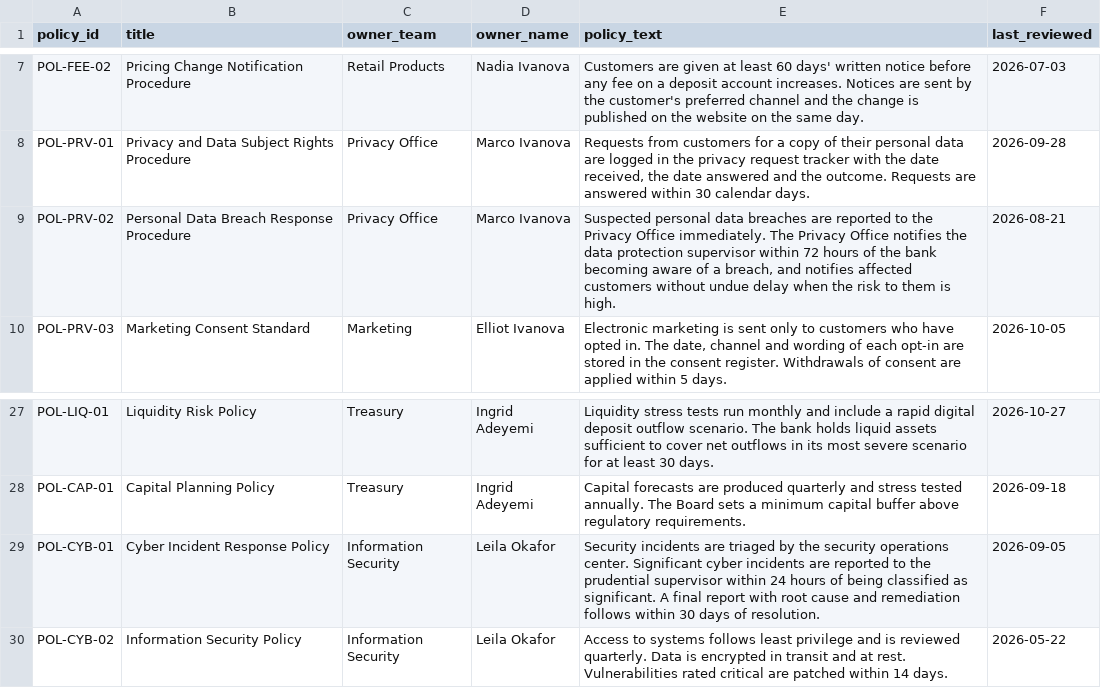
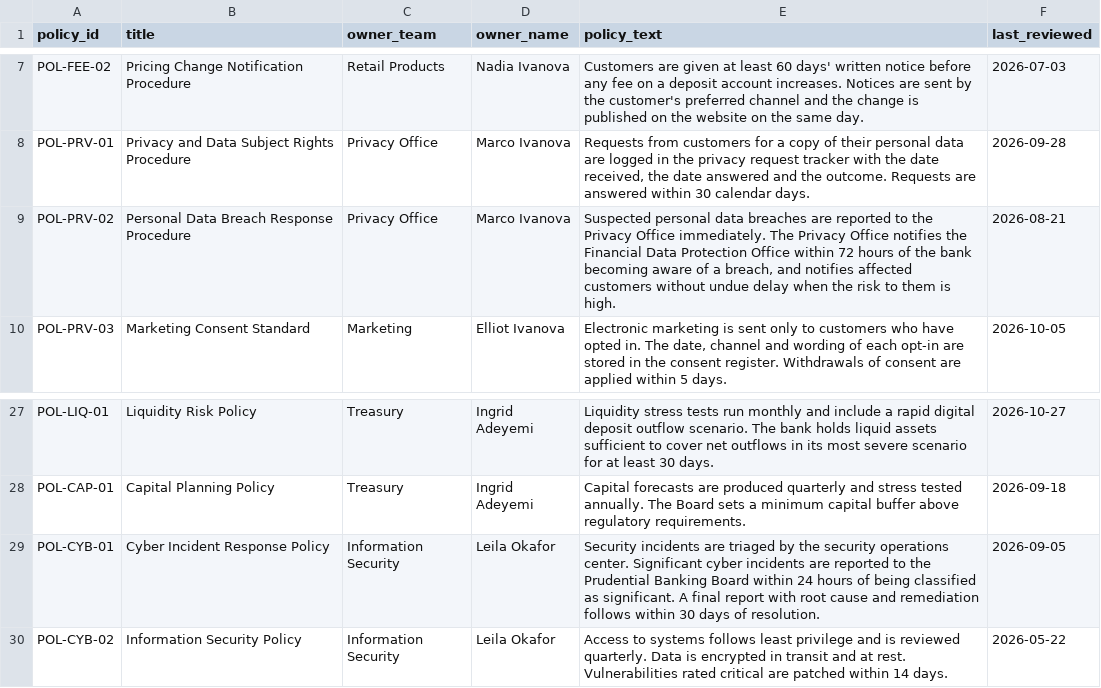
Before and after one commit to sfc-gh-ooral/sfguide-regulatory-change-tracker, a CSV file: data/csv/policies.csv, drawn as a sheet; only a part is shown, gaps mark what is left out.

Commit message:
Name the regulator in breach and cyber notices; map obligations at sentence level
Generated with [Snowflake CoCo](https://docs.snowflake.com/en/user-guide/cortex-code/cortex-code)

Co-authored-by: Snowflake CoCo <noreply@snowflake.com>

```diff
--- a/data/csv/policies.csv
+++ b/data/csv/policies.csv
@@ -8,3 +8,3 @@ POL-FEE-02,Pricing Change Notification Procedure,Retail Products,Nadia Ivanova,C
 POL-PRV-01,Privacy and Data Subject Rights Procedure,Privacy Office,Marco Ivanova,"Requests from customers for a copy of their personal data are logged in the privacy request tracker with the date received, the date answered and the outcome. Requests are answered within 30 calendar days.",2026-09-28
-POL-PRV-02,Personal Data Breach Response Procedure,Privacy Office,Marco Ivanova,"Suspected personal data breaches are reported to the Privacy Office immediately. The Privacy Office notifies the data protection supervisor within 72 hours of the bank becoming aware of a breach, and notifies affected customers without undue delay when the risk to them is high.",2026-08-21
+POL-PRV-02,Personal Data Breach Response Procedure,Privacy Office,Marco Ivanova,"Suspected personal data breaches are reported to the Privacy Office immediately. The Privacy Office notifies the Financial Data Protection Office within 72 hours of the bank becoming aware of a breach, and notifies affected customers without undue delay when the risk to them is high.",2026-08-21
 POL-PRV-03,Marketing Consent Standard,Marketing,Elliot Ivanova,"Electronic marketing is sent only to customers who have opted in. The date, channel and wording of each opt-in are stored in the consent register. Withdrawals of consent are applied within 5 days.",2026-10-05
@@ -28,3 +28,3 @@ POL-LIQ-01,Liquidity Risk Policy,Treasury,Ingrid Adeyemi,Liquidity stress tests
 POL-CAP-01,Capital Planning Policy,Treasury,Ingrid Adeyemi,Capital forecasts are produced quarterly and stress tested annually. The Board sets a minimum capital buffer above regulatory requirements.,2026-09-18
-POL-CYB-01,Cyber Incident Response Policy,Information Security,Leila Okafor,Security incidents are triaged by the security operations center. Significant cyber incidents are reported to the prudential supervisor within 24 hours of being classified as significant. A final report with root cause and remediation follows within 30 days of resolution.,2026-09-05
+POL-CYB-01,Cyber Incident Response Policy,Information Security,Leila Okafor,Security incidents are triaged by the security operations center. Significant cyber incidents are reported to the Prudential Banking Board within 24 hours of being classified as significant. A final report with root cause and remediation follows within 30 days of resolution.,2026-09-05
 POL-CYB-02,Information Security Policy,Information Security,Leila Okafor,Access to systems follows least privilege and is reviewed quarterly. Data is encrypted in transit and at rest. Vulnerabilities rated critical are patched within 14 days.,2026-05-22
```
Also changed, not shown: 5 other files.
